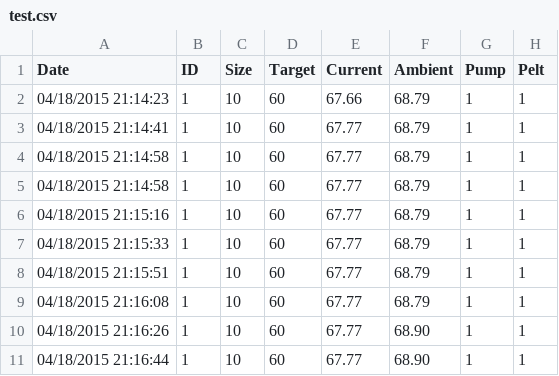
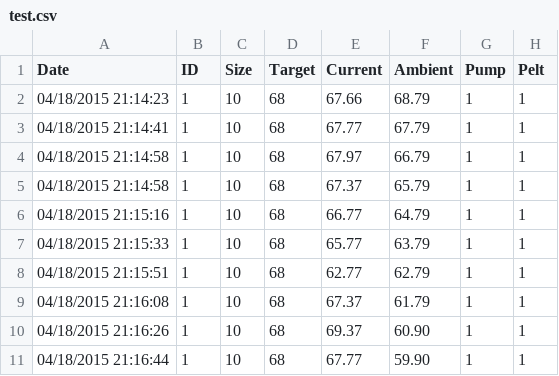
Before and after one commit to Wisepdx/BeerTempController, a CSV file: arduino/www/data/test.csv, drawn as a sheet.

Commit message:
Update test.csv

```diff
--- a/arduino/www/data/test.csv
+++ b/arduino/www/data/test.csv
@@ -1,11 +1,11 @@
 Date,ID,Size,Target,Current,Ambient,Pump,Pelt
-04/18/2015 21:14:23,1,10,60,67.66,68.79,1,1
-04/18/2015 21:14:41,1,10,60,67.77,68.79,1,1
-04/18/2015 21:14:58,1,10,60,67.77,68.79,1,1
-04/18/2015 21:14:58,1,10,60,67.77,68.79,1,1
-04/18/2015 21:15:16,1,10,60,67.77,68.79,1,1
-04/18/2015 21:15:33,1,10,60,67.77,68.79,1,1
-04/18/2015 21:15:51,1,10,60,67.77,68.79,1,1
-04/18/2015 21:16:08,1,10,60,67.77,68.79,1,1
-04/18/2015 21:16:26,1,10,60,67.77,68.90,1,1
-04/18/2015 21:16:44,1,10,60,67.77,68.90,1,1
+04/18/2015 21:14:23,1,10,68,67.66,68.79,1,1
+04/18/2015 21:14:41,1,10,68,67.77,67.79,1,1
+04/18/2015 21:14:58,1,10,68,67.97,66.79,1,1
+04/18/2015 21:14:58,1,10,68,67.37,65.79,1,1
+04/18/2015 21:15:16,1,10,68,66.77,64.79,1,1
+04/18/2015 21:15:33,1,10,68,65.77,63.79,1,1
+04/18/2015 21:15:51,1,10,68,62.77,62.79,1,1
+04/18/2015 21:16:08,1,10,68,67.37,61.79,1,1
+04/18/2015 21:16:26,1,10,68,69.37,60.90,1,1
+04/18/2015 21:16:44,1,10,68,67.77,59.90,1,1
```
